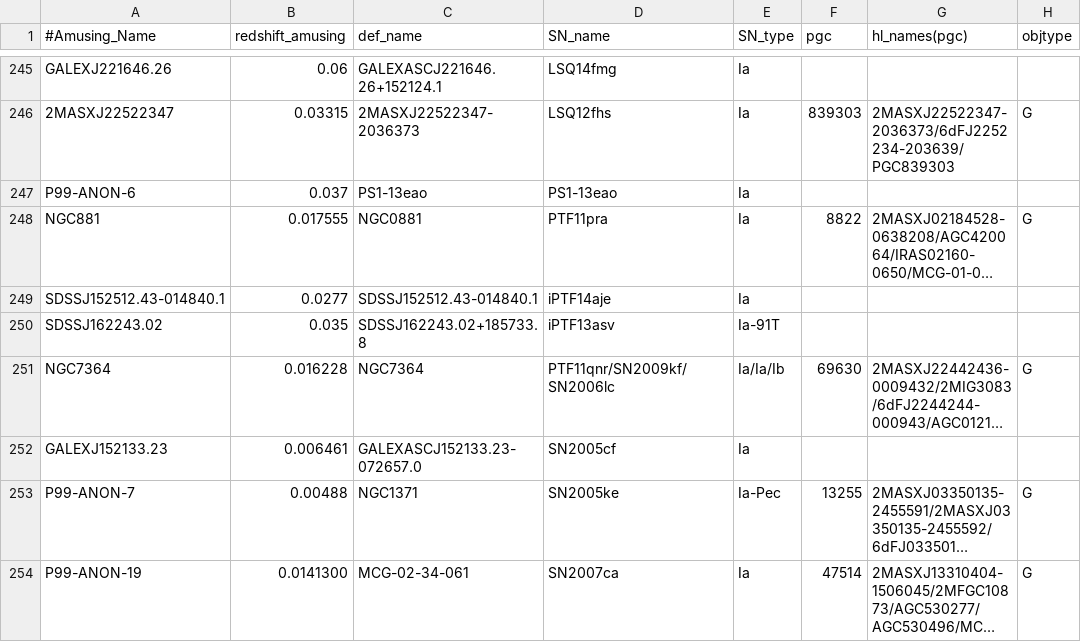
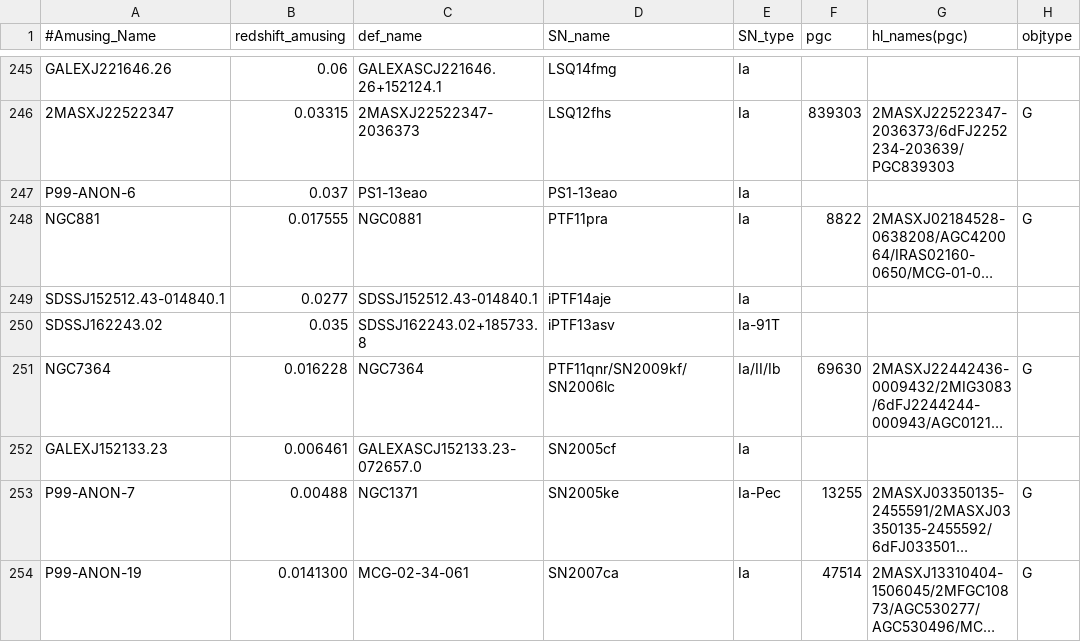
Before and after one commit to amusing-muse/Characterization, a CSV file: Sample_char/amusing_sample_char.csv, drawn as a sheet; only a part is shown, gaps mark what is left out; long unchanged cells end in …; the diff names each change by its address in the sheet, - before the commit and + after, or states it on an @@ line.

Commit message:
Update amusing_sample_char.csv

```diff
--- a/Sample_char/amusing_sample_char.csv
+++ b/Sample_char/amusing_sample_char.csv
-E251 (SN_type): Ia/Ia/Ib
+E251 (SN_type): Ia/II/Ib
```
